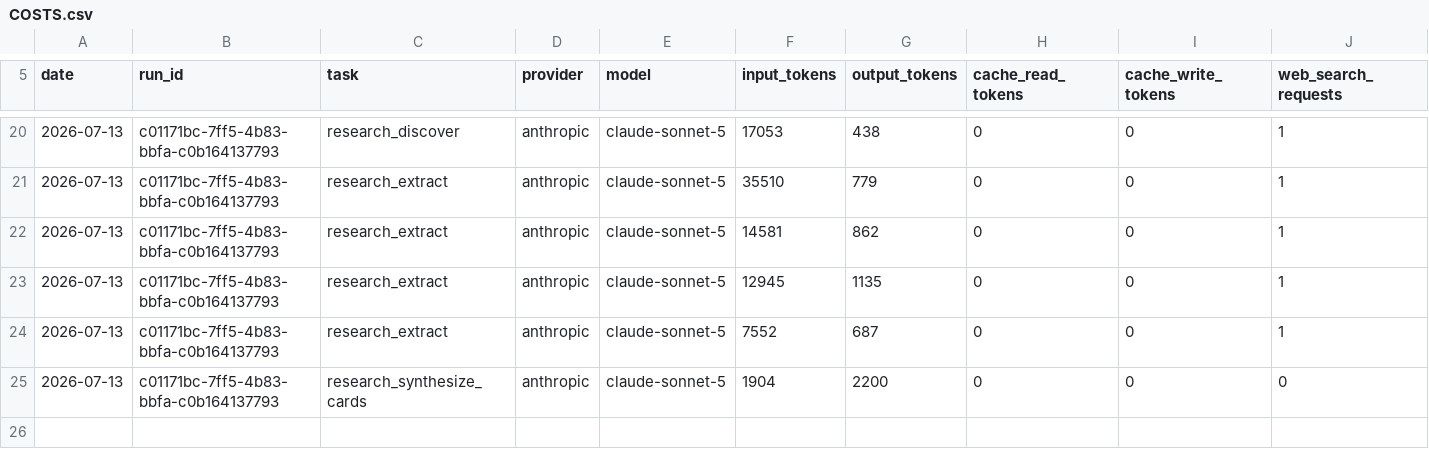
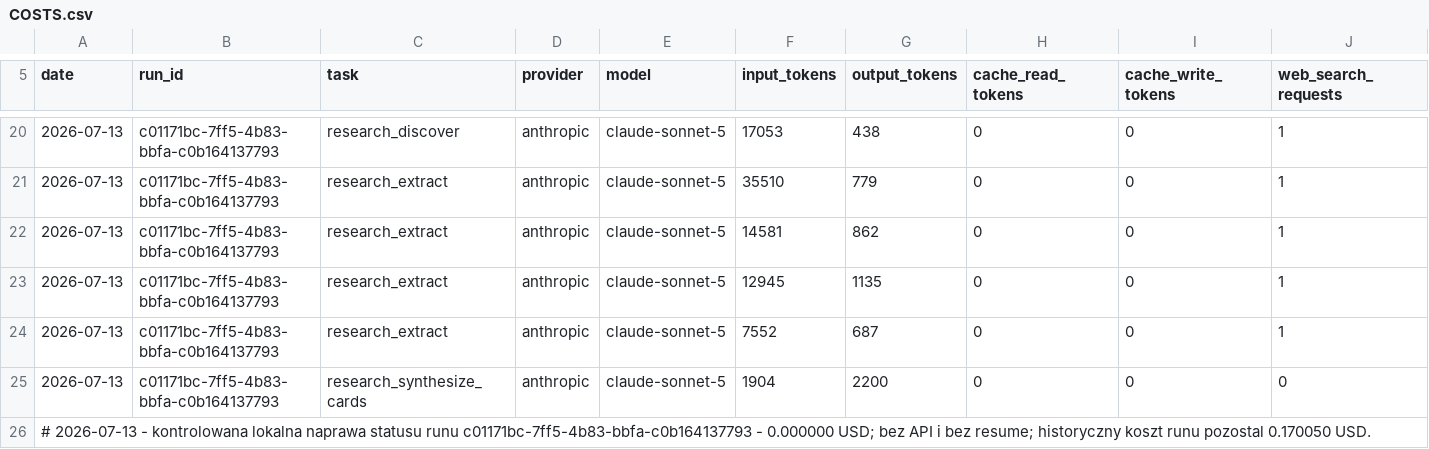
Before and after one commit to krapcys1-maker/nothing-is-accidental-agent, a CSV file: docs/COSTS.csv, drawn as a sheet; only a part is shown, gaps mark what is left out; rows hold the shown columns only; the diff names each change by its address in the sheet, - before the commit and + after, or states it on an @@ line.

```diff
--- a/docs/COSTS.csv
+++ b/docs/COSTS.csv
+row 26: # 2026-07-13 - kontrolowana lokalna naprawa statusu runu c01171bc-7ff5-4b83-bbfa-c0b164137793 - 0.000000 USD; bez API i bez resume; historyczny koszt runu pozostal 0.170050 USD.
```
Also changed, not shown: 14 other files.
